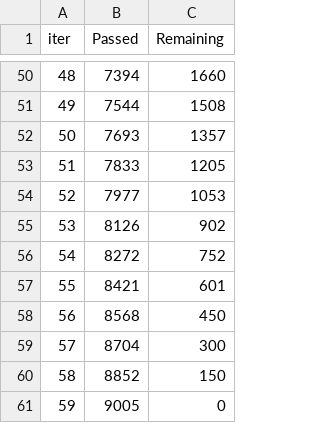
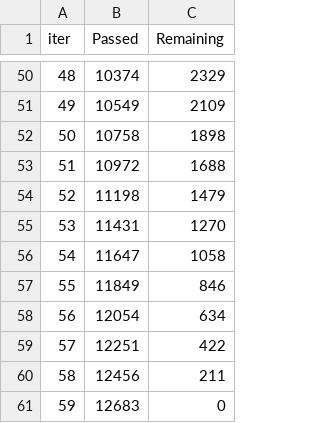
Before and after one commit to yeltayzhastay/Action_Detection, a TSV file: Classification/catboost_info/time_left.tsv, drawn as a sheet; only a part is shown, gaps mark what is left out; the diff covers the shown part only.

```diff
--- a/Classification/catboost_info/time_left.tsv
+++ b/Classification/catboost_info/time_left.tsv
@@ -50,12 +50,12 @@ iter	Passed	Remaining
-48	7394	1660
-49	7544	1508
-50	7693	1357
-51	7833	1205
-52	7977	1053
-53	8126	902
-54	8272	752
-55	8421	601
-56	8568	450
-57	8704	300
-58	8852	150
-59	9005	0
+48	10374	2329
+49	10549	2109
+50	10758	1898
+51	10972	1688
+52	11198	1479
+53	11431	1270
+54	11647	1058
+55	11849	846
+56	12054	634
+57	12251	422
+58	12456	211
+59	12683	0
```
Also changed, not shown: 96 edited cells elsewhere in this file, Classification/catboost_info/learn_error.tsv, 7 other files.
